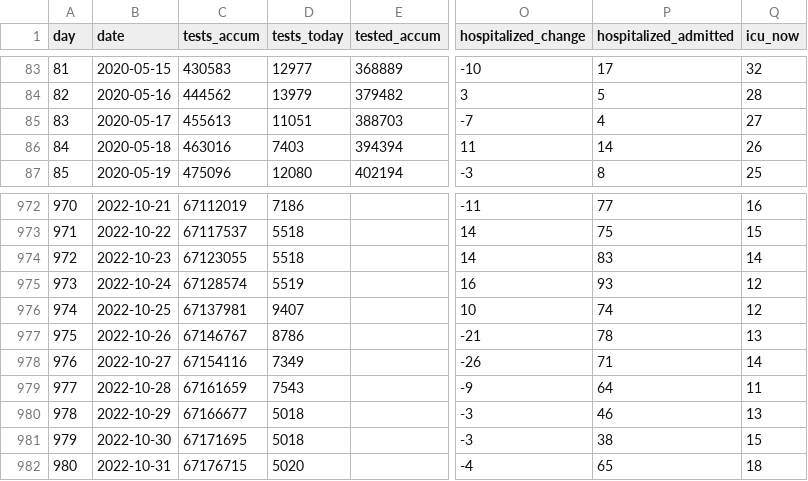
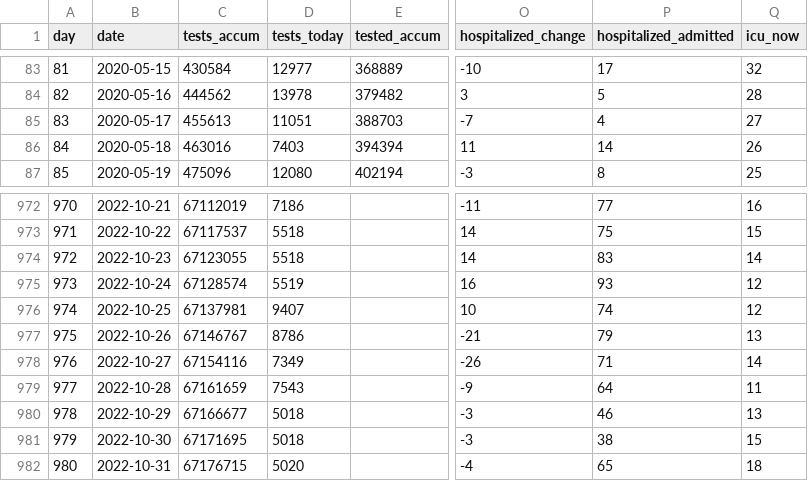
Before and after one commit to xidus/covid-19, a CSV file: covid19-data-denmark.csv, drawn as a sheet; only a part is shown, gaps mark what is left out; the diff covers the shown part only; the diff names each change by its address in the sheet, - before the commit and + after, or states it on an @@ line.

```diff
--- a/covid19-data-denmark.csv
+++ b/covid19-data-denmark.csv
-C83 (tests_accum): 430583
+C83 (tests_accum): 430584
-D84 (tests_today): 13979
+D84 (tests_today): 13978
-P977 (hospitalized_admitted): 78
+P977 (hospitalized_admitted): 79
```
Also changed, not shown: 6 added rows and 36 edited cells elsewhere in this file, 1 other file.
